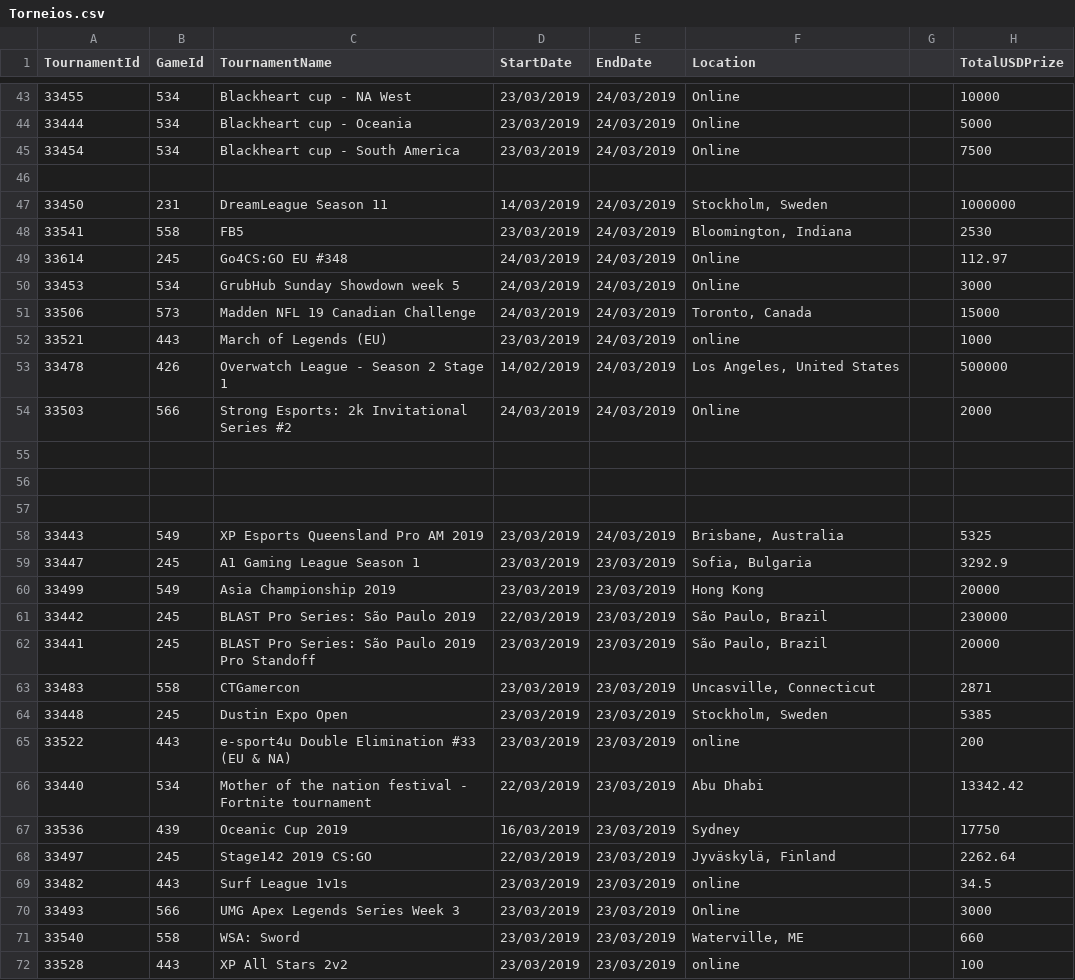
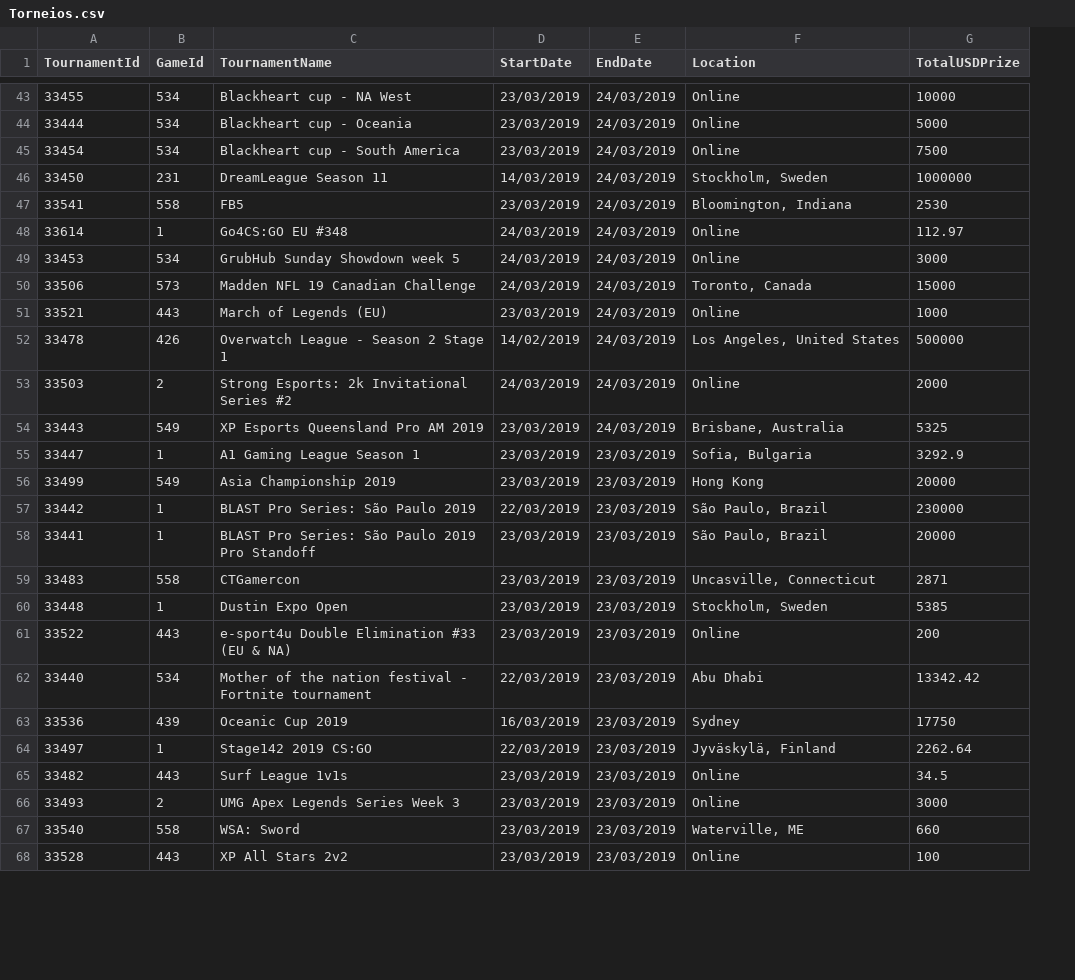
Before and after one commit to vascoalramos/my-game-stack, a CSV file: dataSets+pythonScripts/Torneios.csv, drawn as a sheet; only a part is shown, gaps mark what is left out; removed rows and columns are numbered as before the commit, all else as after; the diff covers the shown part only; the diff names each change by its address in the sheet, - before the commit and + after, or states it on an @@ line.

```diff
--- a/dataSets+pythonScripts/Torneios.csv
+++ b/dataSets+pythonScripts/Torneios.csv
-column G, empty
-row 46: (empty)
-B48 (GameId): 245
+B48 (GameId): 1
-F51 (Location): online
+F51 (Location): Online
-B53 (GameId): 566
+B53 (GameId): 2
-row 55: (empty)
-row 56: (empty)
-row 57: (empty)
-B55 (GameId): 245
+B55 (GameId): 1
-B57:B58 (GameId): 245
+B57:B58 (GameId): 1
-B60 (GameId): 245
+B60 (GameId): 1
-F61 (Location): online
+F61 (Location): Online
-B64 (GameId): 245
+B64 (GameId): 1
-F65 (Location): online
+F65 (Location): Online
-B66 (GameId): 566
+B66 (GameId): 2
-F68 (Location): online
+F68 (Location): Online
```
Also changed, not shown: 4 removed rows and 39 edited cells elsewhere in this file.
